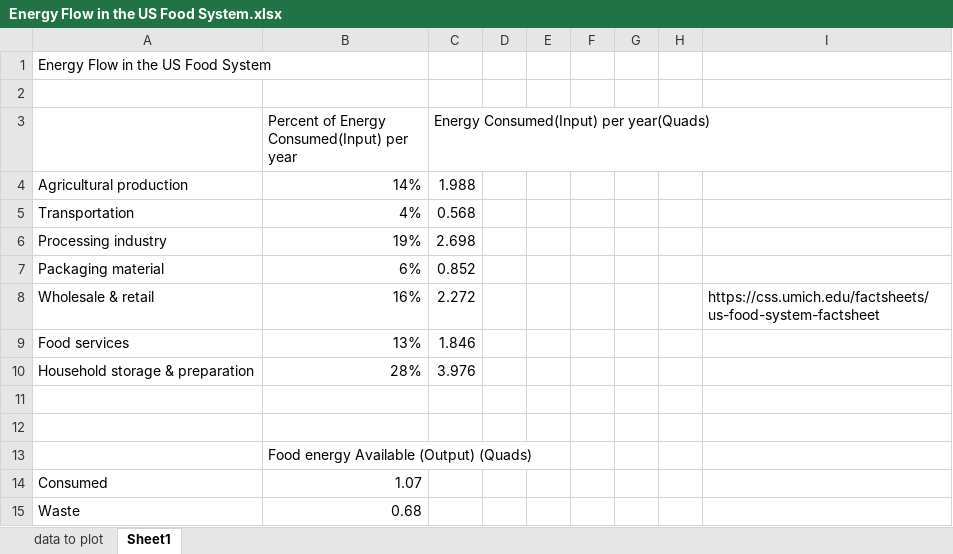
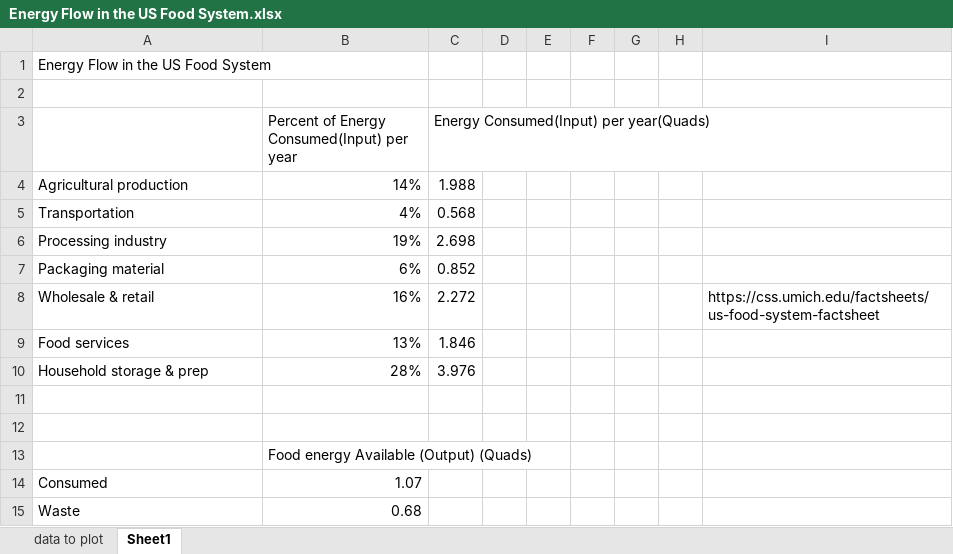
Before and after one commit to MatthewHeun/MCBook2021, an Excel workbook: chapters/ch09-Agriculture/datasets/Energy Flow in the US Food System.xlsx, sheet Sheet1, drawn as a sheet; values as stored, in another font and other column widths than the file's, no borders; charts and pictures not drawn; the diff names each change by its address in the sheet, - before the commit and + after, or states it on an @@ line.

```diff
--- a/chapters/ch09-Agriculture/datasets/Energy Flow in the US Food System.xlsx (sheet Sheet1)
+++ b/chapters/ch09-Agriculture/datasets/Energy Flow in the US Food System.xlsx (sheet Sheet1)
-A10: Household storage & preparation
+A10: Household storage & prep
```
Also changed, not shown: sheet data to plot, 1 other file.
